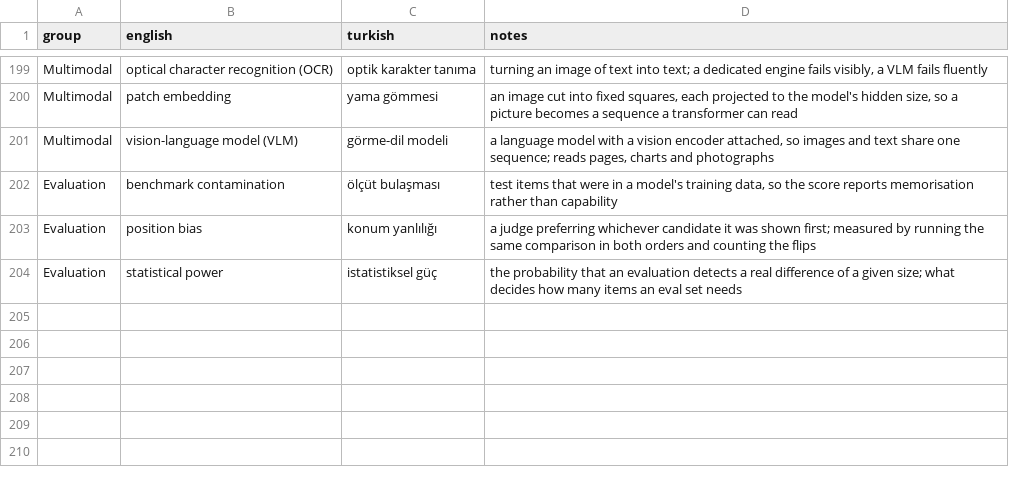
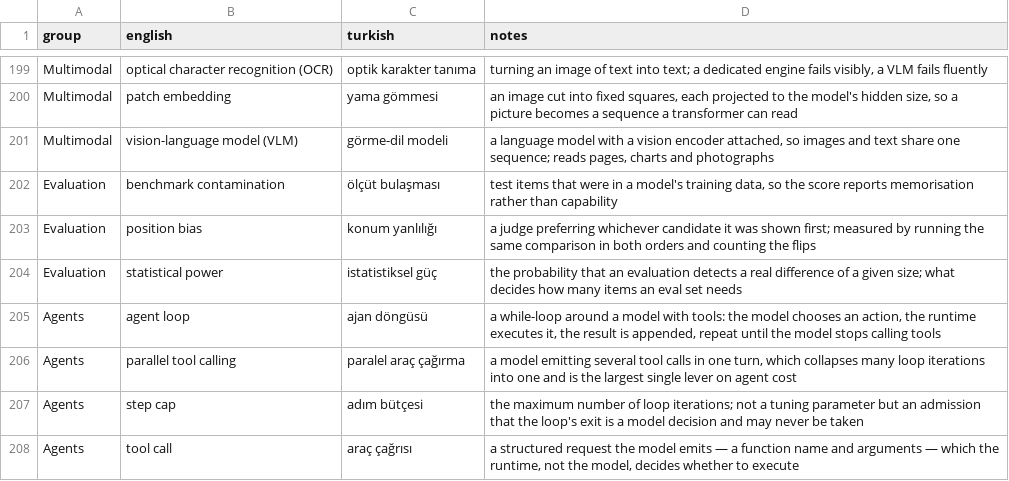
Before and after one commit to bbardakk/metu-applied-nlp, a CSV file: en/appendices/glossary.csv, drawn as a sheet; only a part is shown, gaps mark what is left out.

```diff
--- a/en/appendices/glossary.csv
+++ b/en/appendices/glossary.csv
@@ -204 +204,5 @@ Evaluation,position bias,konum yanlılığı,a judge preferring whichever candid
 Evaluation,statistical power,istatistiksel güç,the probability that an evaluation detects a real difference of a given size; what decides how many items an eval set needs
+Agents,agent loop,ajan döngüsü,"a while-loop around a model with tools: the model chooses an action, the runtime executes it, the result is appended, repeat until the model stops calling tools"
+Agents,parallel tool calling,paralel araç çağırma,"a model emitting several tool calls in one turn, which collapses many loop iterations into one and is the largest single lever on agent cost"
+Agents,step cap,adım bütçesi,the maximum number of loop iterations; not a tuning parameter but an admission that the loop's exit is a model decision and may never be taken
+Agents,tool call,araç çağrısı,"a structured request the model emits — a function name and arguments — which the runtime, not the model, decides whether to execute"
```
Also changed, not shown: 4 other files.
